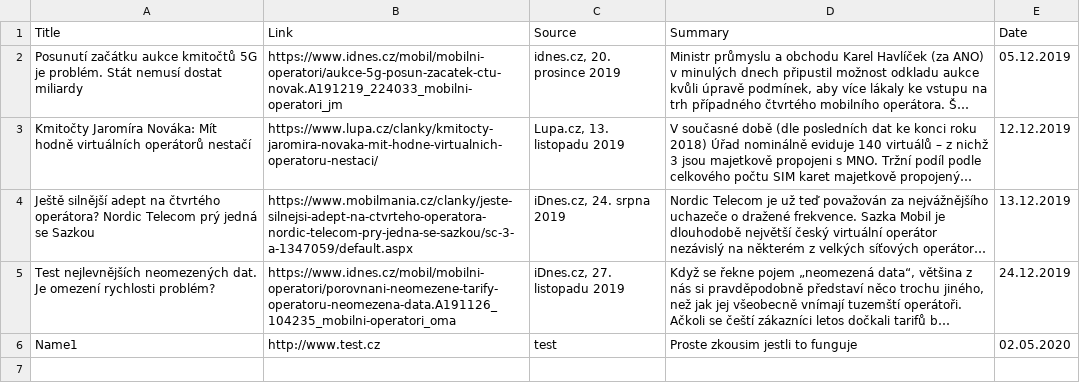
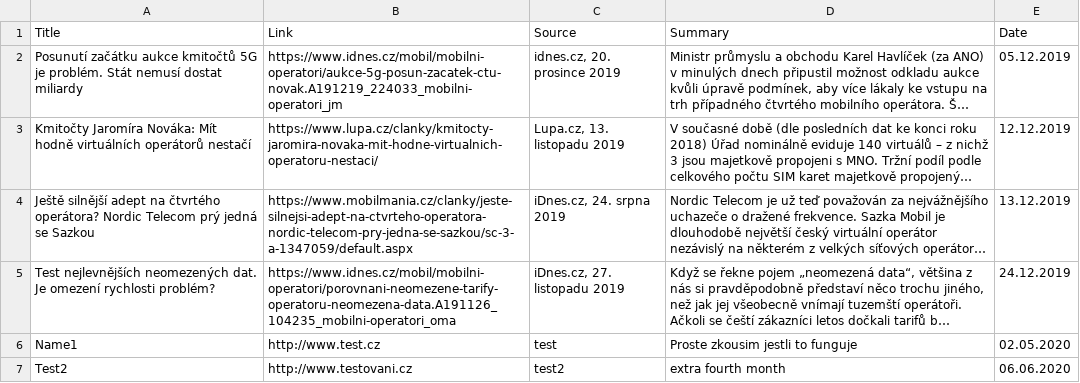
Before and after one commit to tinazhouhui/telco_obeznik, a CSV file: inputs/data_dec19.csv, drawn as a sheet; long unchanged cells end in …; the diff names each change by its address in the sheet, - before the commit and + after, or states it on an @@ line.

Commit message:
+ added input for testing

```diff
--- a/inputs/data_dec19.csv
+++ b/inputs/data_dec19.csv
+row 7: Test2 | http://www.testovani.cz | test2 | extra fourth month | 06.06.2020
```
